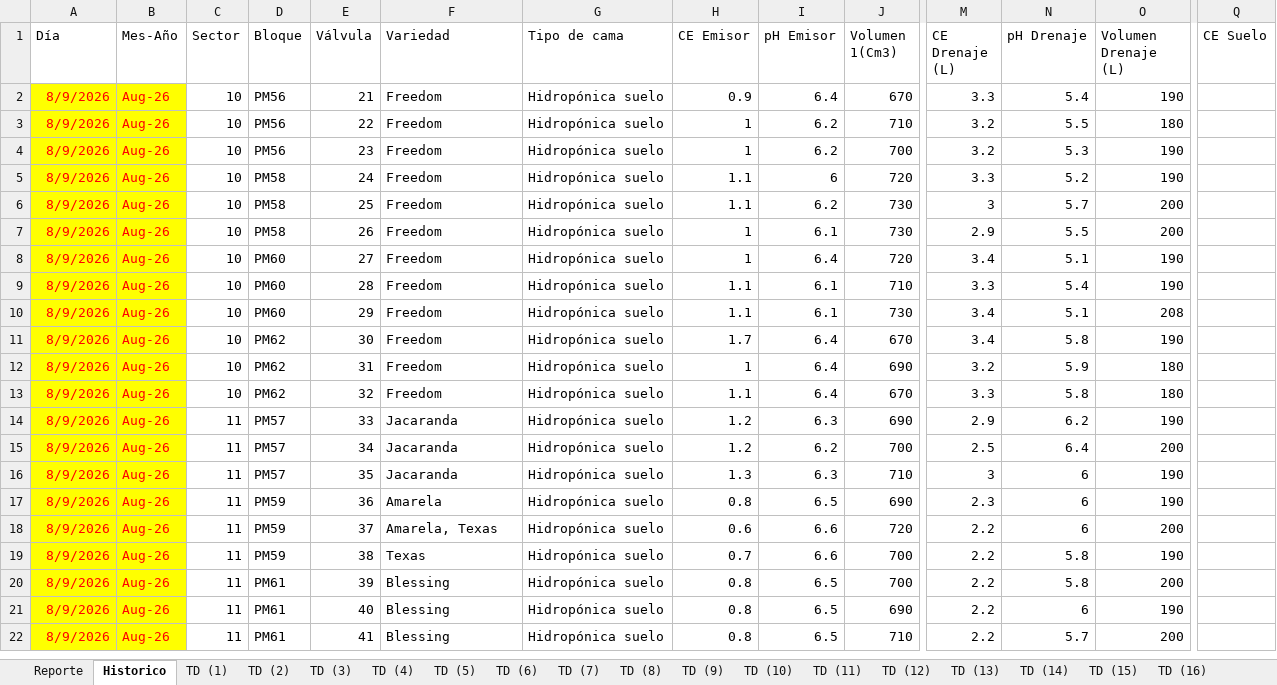
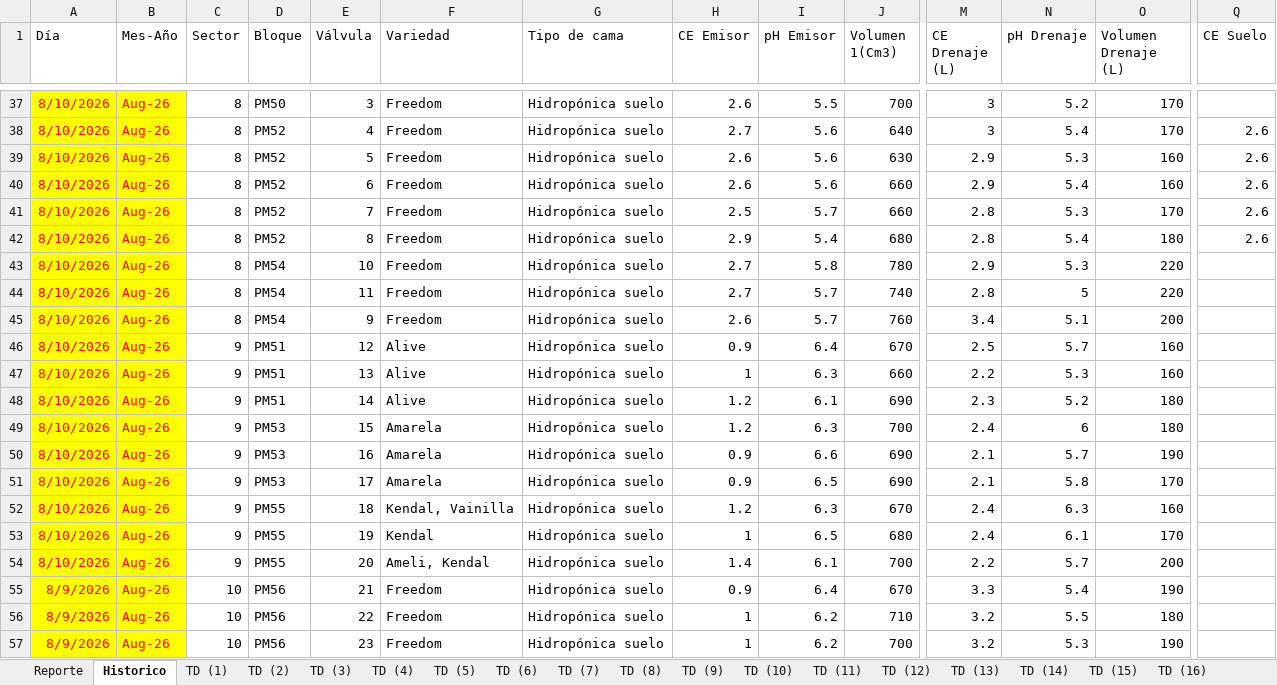
Before and after one commit to floreseltandilpm-creator/Primavera-Rosa, an Excel workbook: agosto.xlsm, sheet Historico, drawn as a sheet; only a part is shown, gaps mark what is left out; the shorter side is filled out with more unchanged rows; values as stored, in another font and other column widths than the file's, no borders; table styles not drawn; rows hold the shown columns only; the diff covers the shown part only; the diff names each change by its address in the sheet, - before the commit and + after, or states it on an @@ line.

Commit message:
Update agosto.xlsm

```diff
--- a/agosto.xlsm (sheet Historico)
+++ b/agosto.xlsm (sheet Historico)
+row 37: 8/10/2026 | Aug-26 | 8 | PM50 | 3 | Freedom | Hidropónica suelo | 2.6 | 5.5 | 700 | 3 | 5.2 | 170
+row 38: 8/10/2026 | Aug-26 | 8 | PM52 | 4 | Freedom | Hidropónica suelo | 2.7 | 5.6 | 640 | 3 | 5.4 | 170 | 2.6
+row 39: 8/10/2026 | Aug-26 | 8 | PM52 | 5 | Freedom | Hidropónica suelo | 2.6 | 5.6 | 630 | 2.9 | 5.3 | 160 | 2.6
+row 40: 8/10/2026 | Aug-26 | 8 | PM52 | 6 | Freedom | Hidropónica suelo | 2.6 | 5.6 | 660 | 2.9 | 5.4 | 160 | 2.6
+row 41: 8/10/2026 | Aug-26 | 8 | PM52 | 7 | Freedom | Hidropónica suelo | 2.5 | 5.7 | 660 | 2.8 | 5.3 | 170 | 2.6
+row 42: 8/10/2026 | Aug-26 | 8 | PM52 | 8 | Freedom | Hidropónica suelo | 2.9 | 5.4 | 680 | 2.8 | 5.4 | 180 | 2.6
+row 43: 8/10/2026 | Aug-26 | 8 | PM54 | 10 | Freedom | Hidropónica suelo | 2.7 | 5.8 | 780 | 2.9 | 5.3 | 220
+row 44: 8/10/2026 | Aug-26 | 8 | PM54 | 11 | Freedom | Hidropónica suelo | 2.7 | 5.7 | 740 | 2.8 | 5 | 220
+row 45: 8/10/2026 | Aug-26 | 8 | PM54 | 9 | Freedom | Hidropónica suelo | 2.6 | 5.7 | 760 | 3.4 | 5.1 | 200
+row 46: 8/10/2026 | Aug-26 | 9 | PM51 | 12 | Alive | Hidropónica suelo | 0.9 | 6.4 | 670 | 2.5 | 5.7 | 160
+row 47: 8/10/2026 | Aug-26 | 9 | PM51 | 13 | Alive | Hidropónica suelo | 1 | 6.3 | 660 | 2.2 | 5.3 | 160
+row 48: 8/10/2026 | Aug-26 | 9 | PM51 | 14 | Alive | Hidropónica suelo | 1.2 | 6.1 | 690 | 2.3 | 5.2 | 180
+row 49: 8/10/2026 | Aug-26 | 9 | PM53 | 15 | Amarela | Hidropónica suelo | 1.2 | 6.3 | 700 | 2.4 | 6 | 180
+row 50: 8/10/2026 | Aug-26 | 9 | PM53 | 16 | Amarela | Hidropónica suelo | 0.9 | 6.6 | 690 | 2.1 | 5.7 | 190
+row 51: 8/10/2026 | Aug-26 | 9 | PM53 | 17 | Amarela | Hidropónica suelo | 0.9 | 6.5 | 690 | 2.1 | 5.8 | 170
+row 52: 8/10/2026 | Aug-26 | 9 | PM55 | 18 | Kendal, Vainilla | Hidropónica suelo | 1.2 | 6.3 | 670 | 2.4 | 6.3 | 160
+row 53: 8/10/2026 | Aug-26 | 9 | PM55 | 19 | Kendal | Hidropónica suelo | 1 | 6.5 | 680 | 2.4 | 6.1 | 170
+row 54: 8/10/2026 | Aug-26 | 9 | PM55 | 20 | Ameli, Kendal | Hidropónica suelo | 1.4 | 6.1 | 700 | 2.2 | 5.7 | 200
```
Also changed, not shown: 35 added rows elsewhere in this sheet, sheet Reporte, sheet TD (30), sheet TD (47), sheet TD (9), sheet TD (25), sheet TD (42), 48 more sheets, charts or pictures.
